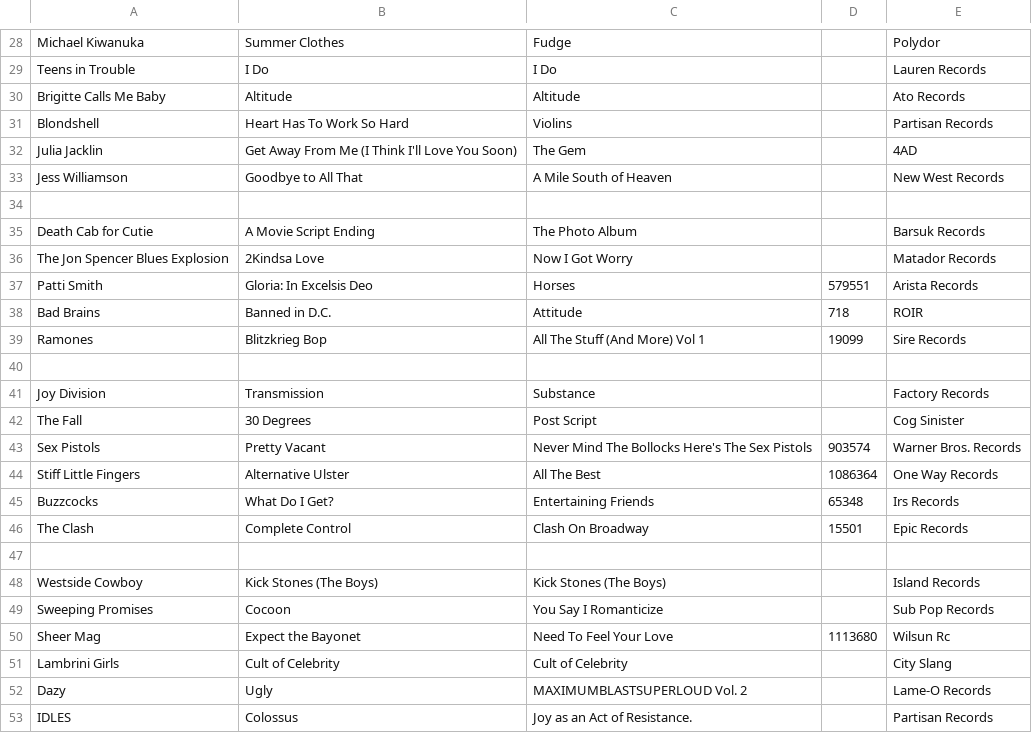
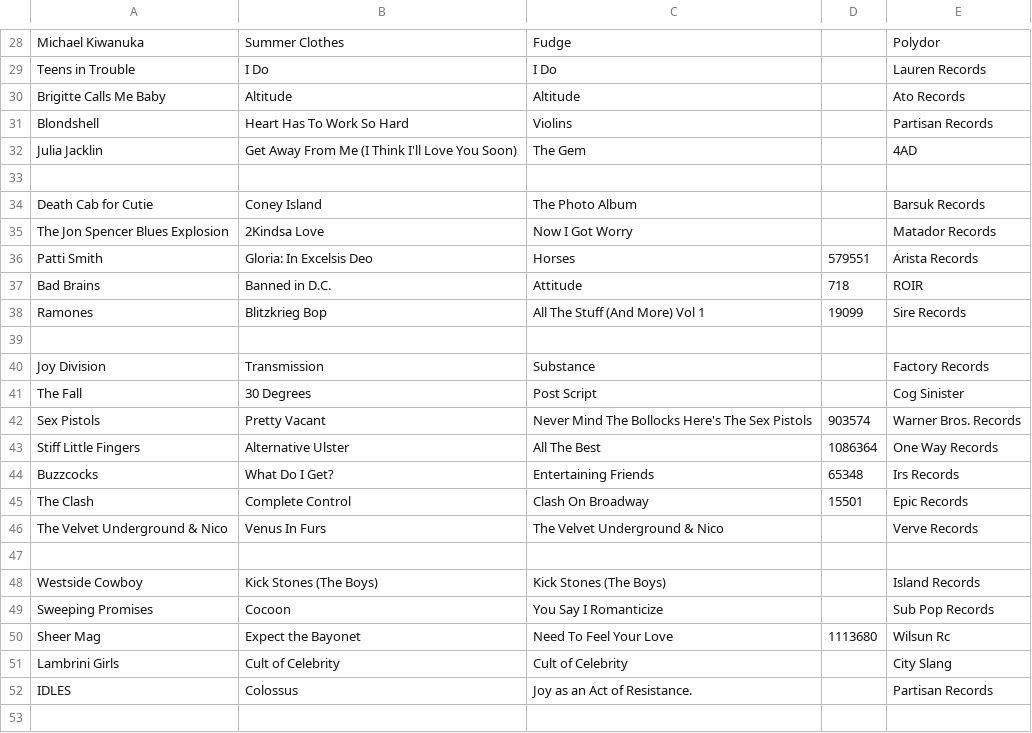
Before and after one commit to mapninja/KZSU-Library-Show, a CSV file: outputs/recon/2026-10-15/library_show_playlist_2026-10-15.csv, drawn as a sheet; only a part is shown, gaps mark what is left out.

```diff
--- a/outputs/recon/2026-10-15/library_show_playlist_2026-10-15.csv
+++ b/outputs/recon/2026-10-15/library_show_playlist_2026-10-15.csv
@@ -32,5 +32,4 @@
 "Julia Jacklin","Get Away From Me (I Think I'll Love You Soon)","The Gem","","4AD",""
-"Jess Williamson","Goodbye to All That","A Mile South of Heaven","","New West Records",""
 
-"Death Cab for Cutie","A Movie Script Ending","The Photo Album","","Barsuk Records",""
+"Death Cab for Cutie","Coney Island","The Photo Album","","Barsuk Records",""
 "The Jon Spencer Blues Explosion","2Kindsa Love","Now I Got Worry","","Matador Records",""
@@ -46,2 +45,3 @@
 "The Clash","Complete Control","Clash On Broadway","15501","Epic Records",""
+"The Velvet Underground & Nico","Venus In Furs","The Velvet Underground & Nico","","Verve Records",""
 
@@ -51,3 +51,2 @@
 "Lambrini Girls","Cult of Celebrity","Cult of Celebrity","","City Slang",""
-"Dazy","Ugly","MAXIMUMBLASTSUPERLOUD Vol. 2","","Lame-O Records",""
 "IDLES","Colossus","Joy as an Act of Resistance.","","Partisan Records",""
```
Also changed, not shown: data/staged/review_shelf.csv, outputs/recon/2026-10-15/notes_sheet_2026-10-15.csv, 25 other files.
